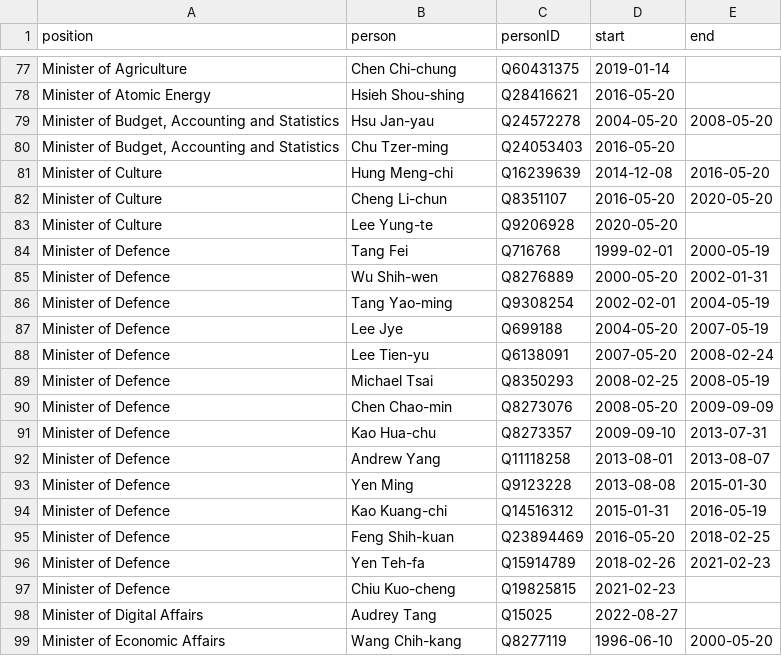
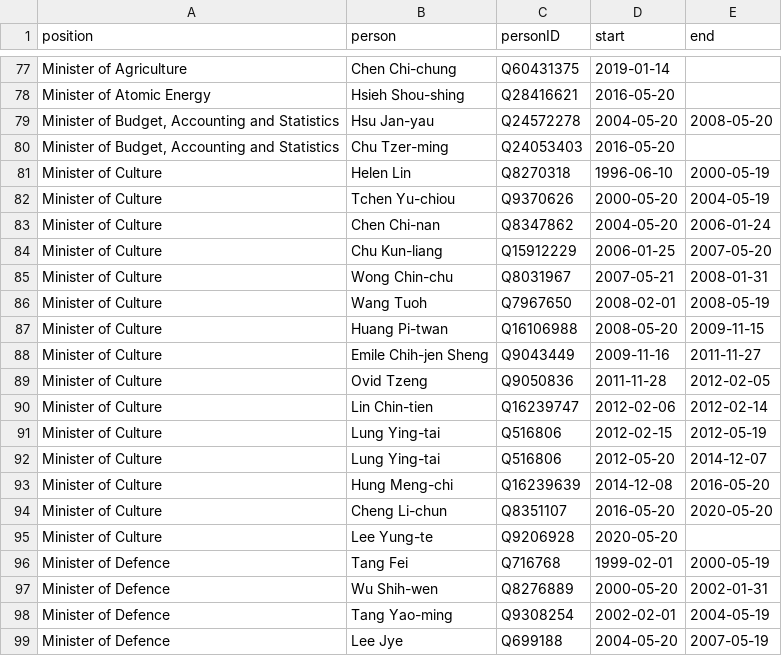
Before and after one commit to every-politician-scrapers/taiwan, a CSV file: html/holders21.csv, drawn as a sheet; only a part is shown, gaps mark what is left out; the shorter side is filled out with more unchanged rows.

```diff
--- a/html/holders21.csv
+++ b/html/holders21.csv
@@ -80,2 +80,14 @@ Minister of Atomic Energy,Hsieh Shou-shing,Q28416621,2016-05-20,
 "Minister of Budget, Accounting and Statistics",Chu Tzer-ming,Q24053403,2016-05-20,
+Minister of Culture,Helen Lin,Q8270318,1996-06-10,2000-05-19
+Minister of Culture,Tchen Yu-chiou,Q9370626,2000-05-20,2004-05-19
+Minister of Culture,Chen Chi-nan,Q8347862,2004-05-20,2006-01-24
+Minister of Culture,Chu Kun-liang,Q15912229,2006-01-25,2007-05-20
+Minister of Culture,Wong Chin-chu,Q8031967,2007-05-21,2008-01-31
+Minister of Culture,Wang Tuoh,Q7967650,2008-02-01,2008-05-19
+Minister of Culture,Huang Pi-twan,Q16106988,2008-05-20,2009-11-15
+Minister of Culture,Emile Chih-jen Sheng,Q9043449,2009-11-16,2011-11-27
+Minister of Culture,Ovid Tzeng,Q9050836,2011-11-28,2012-02-05
+Minister of Culture,Lin Chin-tien,Q16239747,2012-02-06,2012-02-14
+Minister of Culture,Lung Ying-tai,Q516806,2012-02-15,2012-05-19
+Minister of Culture,Lung Ying-tai,Q516806,2012-05-20,2014-12-07
 Minister of Culture,Hung Meng-chi,Q16239639,2014-12-08,2016-05-20
```
Also changed, not shown: html/bio.csv, html/family.csv, 2 other files.
